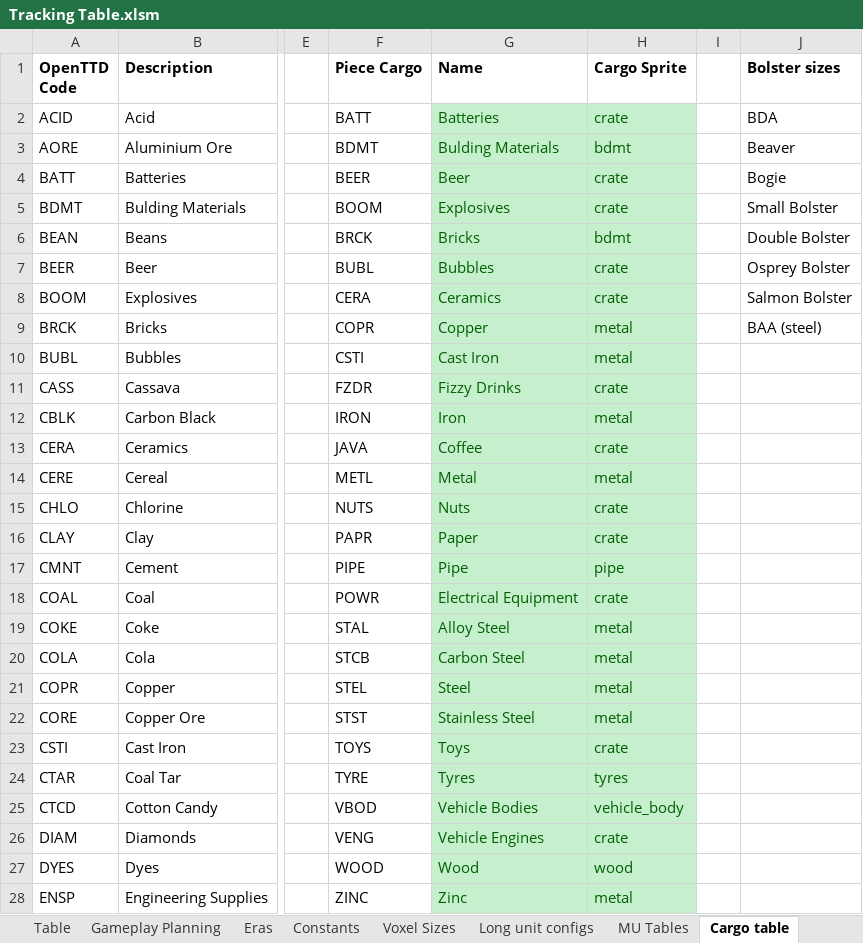
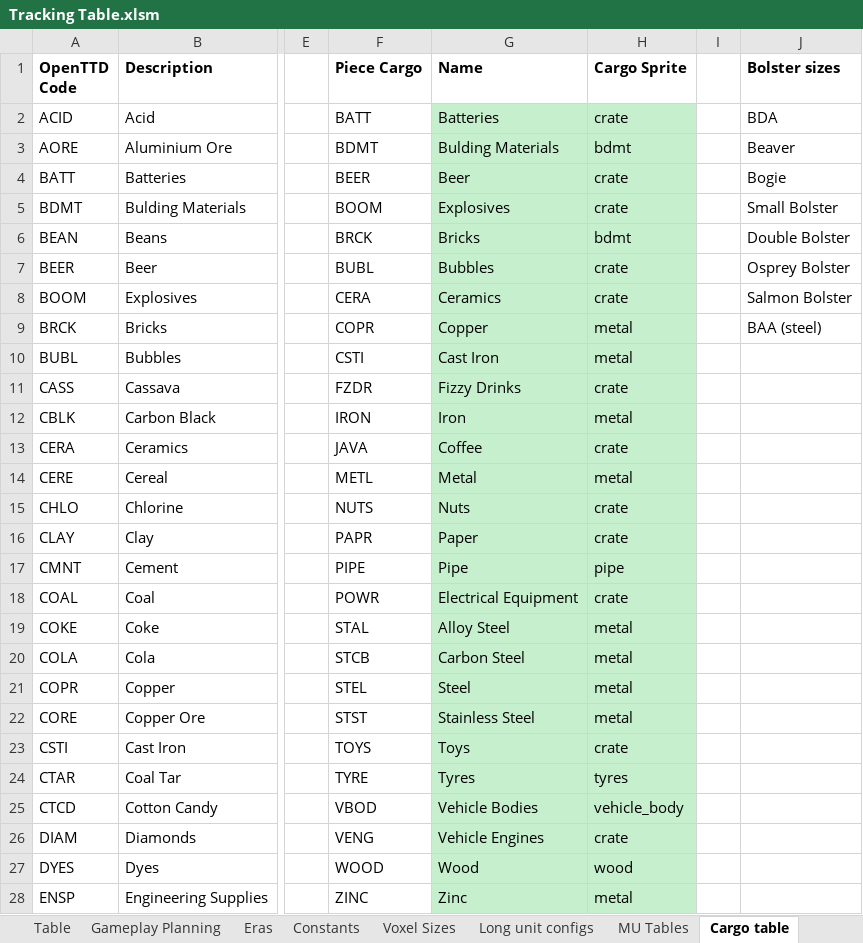
Before and after one commit to WolfieFox/wolfiewolfs_trains, an Excel workbook: Tracking Table.xlsm, sheet Cargo table, drawn as a sheet; only a part is shown, gaps mark what is left out; values as stored, in another font and other column widths than the file's, no borders; the diff covers the shown part only; the diff names each change by its address in the sheet, - before the commit and + after, or states it on an @@ line.

```diff
--- a/Tracking Table.xlsm (sheet Cargo table)
+++ b/Tracking Table.xlsm (sheet Cargo table)
-G2:H28 text colour: #006100
+G2:H28 text colour: black
```
Also changed, not shown: cell formats elsewhere in this sheet, sheet Table, sheet Long unit configs, sheet Gameplay Planning, formulas that keep their value, 8 other files.
